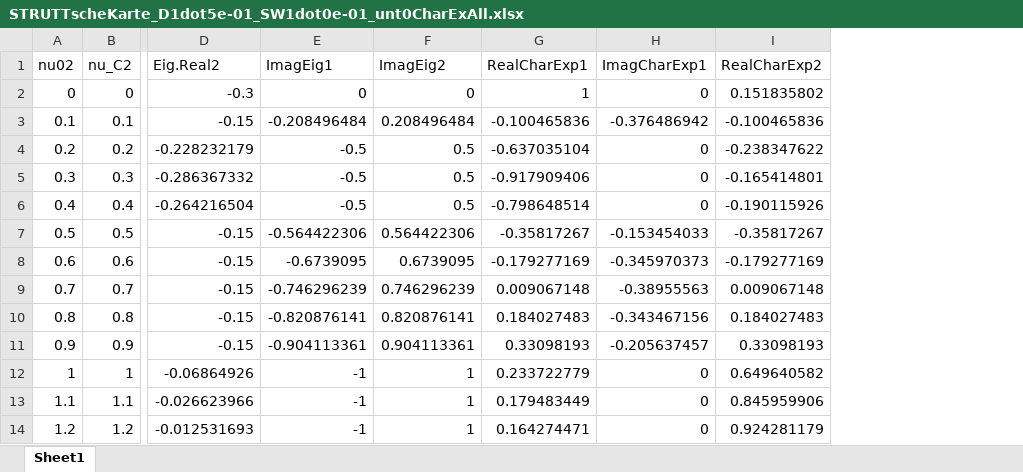
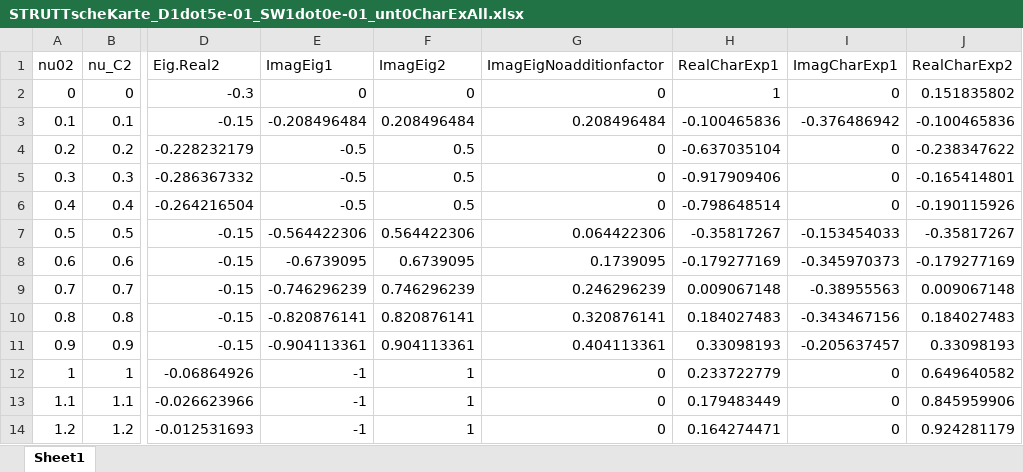
Before and after one commit to antjedittmer/MathieuUndSchlagDGL, an Excel workbook: Mathieusche Differentialgleichung/Programme/dataFolder/dataFolder_Arnold_Excel_Classic_Symmetric_test/STRUTTscheKarte_D1dot5e-01_SW1dot0e-01_unt0CharExAll.xlsx, sheet Sheet1, drawn as a sheet; only a part is shown, gaps mark what is left out; values as stored, in another font and other column widths than the file's, no borders; the diff names each change by its address in the sheet, - before the commit and + after, or states it on an @@ line.

Commit message:
Comparison between methods from Arnold and Peters for calculation of char. exponent

```diff
--- a/Mathieusche Differentialgleichung/Programme/dataFolder/dataFolder_Arnold_Excel_Classic_Symmetric_test/STRUTTscheKarte_D1dot5e-01_SW1dot0e-01_unt0CharExAll.xlsx (sheet Sheet1)
+++ b/Mathieusche Differentialgleichung/Programme/dataFolder/dataFolder_Arnold_Excel_Classic_Symmetric_test/STRUTTscheKarte_D1dot5e-01_SW1dot0e-01_unt0CharExAll.xlsx (sheet Sheet1)
+column G (ImagEigNoadditionfactor), rows 2-14: 0 | 0.208496484 | 0 | 0 | 0 | 0.064422306 | 0.1739095 | 0.246296239 | 0.320876141 | 0.404113361 | 0 | 0 | 0
```
Also changed, not shown: 33 other files.
